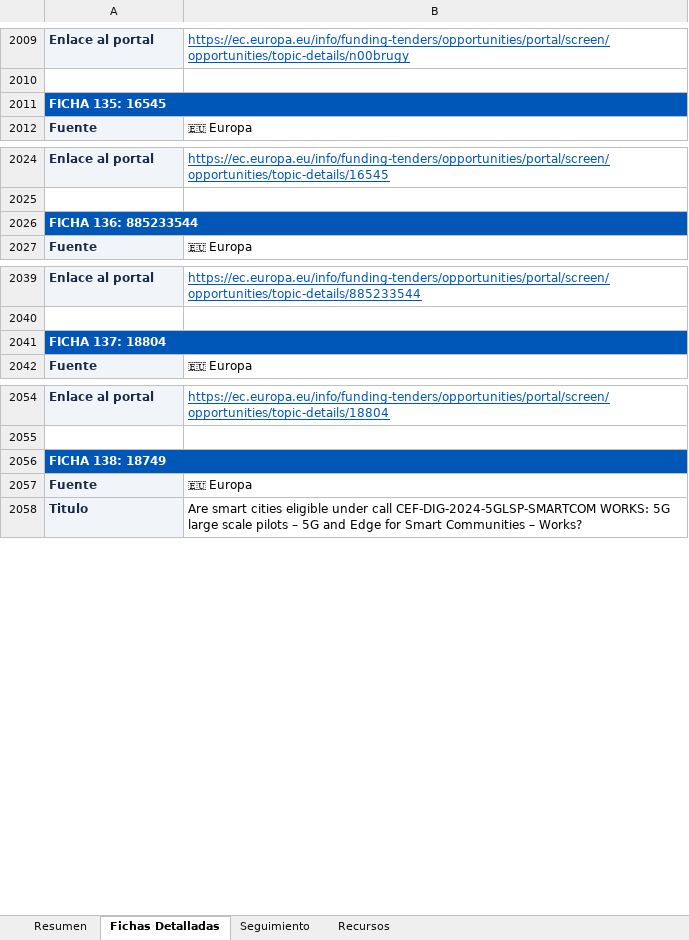
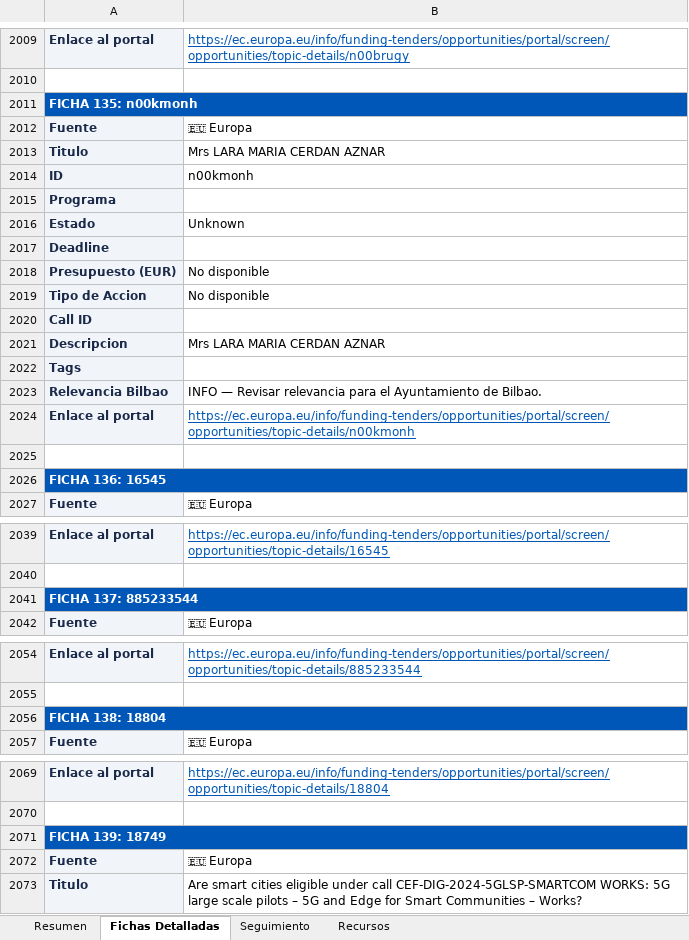
Before and after one commit to haguirre-lab/eu-funding-radar, an Excel workbook: docs/resultados_convocatorias.xlsx, sheet Fichas Detalladas, drawn as a sheet; only a part is shown, gaps mark what is left out; values as stored, in another font and other column widths than the file's, no borders; addresses are those after the commit; the diff covers the shown part only; the diff names each change by its address in the sheet, - before the commit and + after, or states it on an @@ line.

```diff
--- a/docs/resultados_convocatorias.xlsx (sheet Fichas Detalladas)
+++ b/docs/resultados_convocatorias.xlsx (sheet Fichas Detalladas)
-A2011: FICHA 135: 16545
+A2011: FICHA 135: n00kmonh
+row 2012: Fuente | 🇪🇺 Europa
+row 2013: Titulo | Mrs LARA MARIA CERDAN AZNAR
+row 2014: ID | n00kmonh
+row 2015: Programa
+row 2016: Estado | Unknown
@@ row 2587 moved to row 2017: Deadline @@
@@ row 2588 moved to row 2018: Presupuesto (EUR) @@
+row 2019: Tipo de Accion | No disponible
@@ row 2590 moved to row 2020: Call ID @@
+row 2021: Descripcion | Mrs LARA MARIA CERDAN AZNAR
+row 2022: Tags
+row 2023: Relevancia Bilbao | INFO — Revisar relevancia para el Ayuntamiento de Bilbao.
+row 2024: Enlace al portal | https://ec.europa.eu/info/funding-tenders/opportunities/portal/screen/opportunities/topic-details/n00kmonh
+row 2025: (empty)
+row 2026: FICHA 136: 16545
-A2041: FICHA 136: 885233544
+A2041: FICHA 137: 885233544
-A2056: FICHA 137: 18804
+A2056: FICHA 138: 18804
-A2071: FICHA 138: 18749
+A2071: FICHA 139: 18749
```
Also changed, not shown: 8 added rows, 95 removed rows, 52 moved rows and 41 edited cells elsewhere in this sheet, sheet Resumen, sheet Seguimiento, 3 other files.
